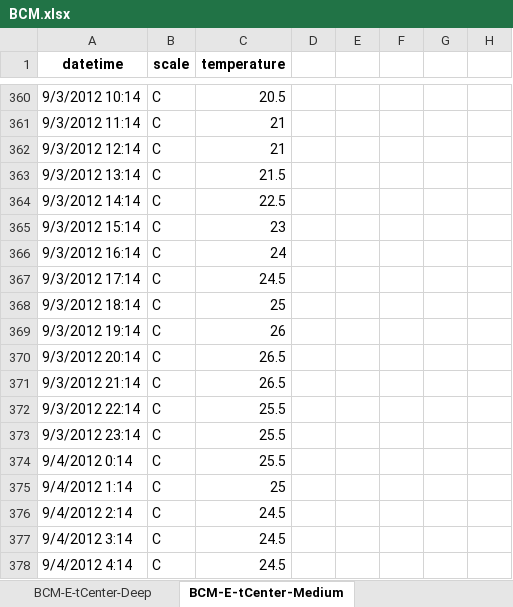
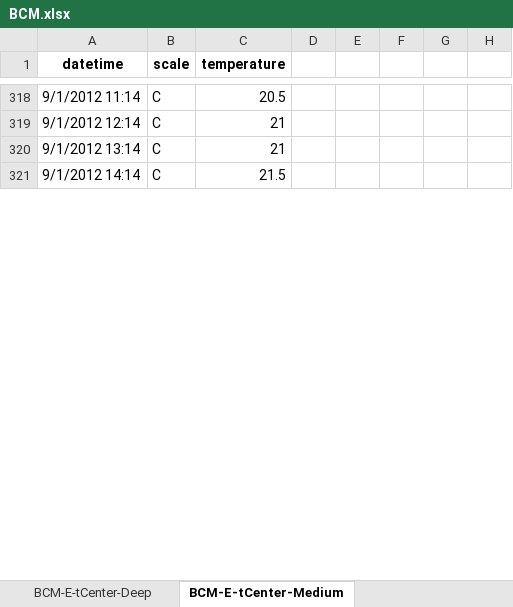
Before and after one commit to Rhedhead0621/hw2_analysis2_hojdila, an Excel workbook: data/log_copies/BCM.xlsx, sheet BCM-E-tCenter-Medium, drawn as a sheet; only a part is shown, gaps mark what is left out; values as stored, in another font and other column widths than the file's, no borders; removed rows and columns are numbered as before the commit, all else as after; the diff covers the shown part only; the diff names each change by its address in the sheet, - before the commit and + after, or states it on an @@ line.

```diff
--- a/data/log_copies/BCM.xlsx (sheet BCM-E-tCenter-Medium)
+++ b/data/log_copies/BCM.xlsx (sheet BCM-E-tCenter-Medium)
-A318 (datetime): 9/3/2012 10:14
+A318 (datetime): 9/1/2012 11:14
-A319 (datetime): 9/3/2012 11:14
+A319 (datetime): 9/1/2012 12:14
-A320 (datetime): 9/3/2012 12:14
+A320 (datetime): 9/1/2012 13:14
-A321 (datetime): 9/3/2012 13:14
+A321 (datetime): 9/1/2012 14:14
-row 364: 9/3/2012 14:14 | C | 22.5
-row 365: 9/3/2012 15:14 | C | 23
-row 366: 9/3/2012 16:14 | C | 24
-row 367: 9/3/2012 17:14 | C | 24.5
-row 368: 9/3/2012 18:14 | C | 25
-row 369: 9/3/2012 19:14 | C | 26
-row 370: 9/3/2012 20:14 | C | 26.5
-row 371: 9/3/2012 21:14 | C | 26.5
-row 372: 9/3/2012 22:14 | C | 25.5
-row 373: 9/3/2012 23:14 | C | 25.5
-row 374: 9/4/2012 0:14 | C | 25.5
-row 375: 9/4/2012 1:14 | C | 25
-row 376: 9/4/2012 2:14 | C | 24.5
-row 377: 9/4/2012 3:14 | C | 24.5
-row 378: 9/4/2012 4:14 | C | 24.5
```
Also changed, not shown: 301 added rows, 286 removed rows, 171 moved rows and 14 edited cells elsewhere in this sheet, sheet BCM-N-tCenter-Deep, sheet BCM-N-tRight-Shallow, sheet BCM-E-tCenter-Shallow, sheet BCM-N-tLeft-Medium, sheet BCM-E-tRight-Deep, sheet BCM-E-tLeft-Medium, 7 more sheets, data/log_copies/BCM_sorted.xlsx, 16 other files.
